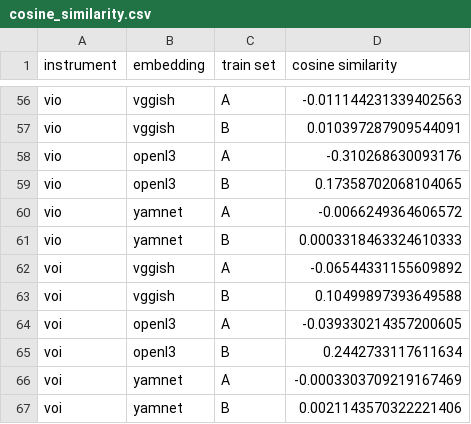
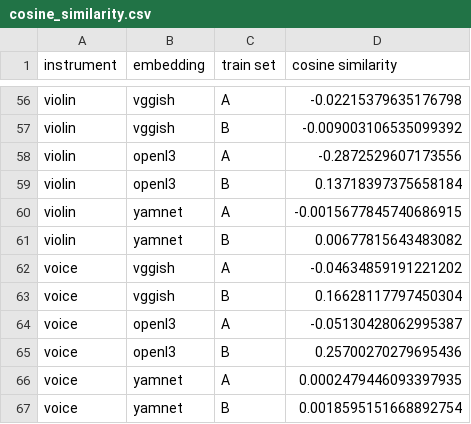
Before and after one commit to changhongw/audio-embedding-bias, a CSV file: results/cosine_similarity.csv, drawn as a sheet; only a part is shown, gaps mark what is left out; the diff covers the shown part only; the diff names each change by its address in the sheet, - before the commit and + after, or states it on an @@ line.

```diff
--- a/results/cosine_similarity.csv
+++ b/results/cosine_similarity.csv
-A56:A61 (instrument): vio
+A56:A61 (instrument): violin
-D56 (cosine similarity): -0.011144231339402563
+D56 (cosine similarity): -0.02215379635176798
-D57 (cosine similarity): 0.010397287909544091
+D57 (cosine similarity): -0.009003106535099392
-D58 (cosine similarity): -0.310268630093176
+D58 (cosine similarity): -0.2872529607173556
-D59 (cosine similarity): 0.17358702068104065
+D59 (cosine similarity): 0.13718397375658184
-D60 (cosine similarity): -0.0066249364606572
+D60 (cosine similarity): -0.0015677845740686915
-D61 (cosine similarity): 0.0003318463324610333
+D61 (cosine similarity): 0.00677815643483082
-A62:A67 (instrument): voi
+A62:A67 (instrument): voice
-D62 (cosine similarity): -0.06544331155609892
+D62 (cosine similarity): -0.04634859191221202
-D63 (cosine similarity): 0.10499897393649588
+D63 (cosine similarity): 0.16628117797450304
-D64 (cosine similarity): -0.039330214357200605
+D64 (cosine similarity): -0.05130428062995387
-D65 (cosine similarity): 0.2442733117611634
+D65 (cosine similarity): 0.25700270279695436
-D66 (cosine similarity): -0.0003303709219167469
+D66 (cosine similarity): 0.0002479446093397935
-D67 (cosine similarity): 0.0021143570322221406
+D67 (cosine similarity): 0.0018595151668892754
```
Also changed, not shown: 108 edited cells elsewhere in this file, results/result_openl3-lda.csv, results/result_openl3.csv, 36 other files.
